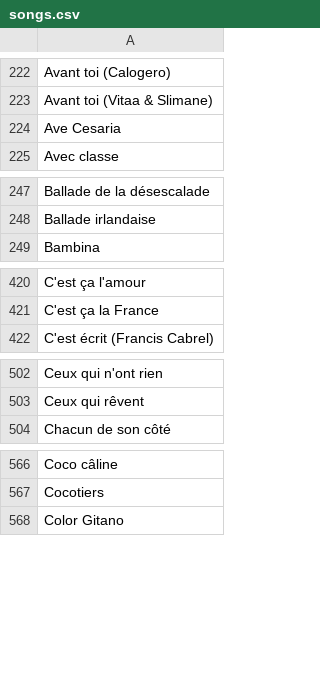
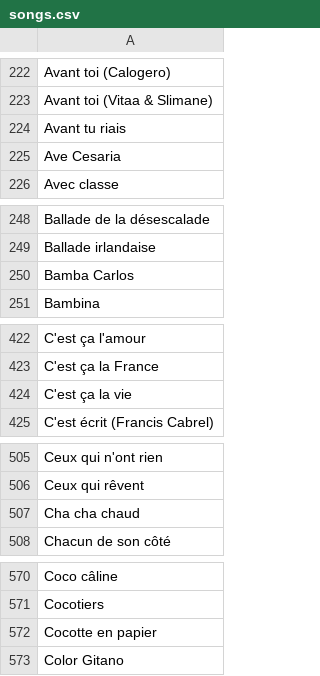
Before and after one commit to MickaelFontes/noplp-stats, a CSV file: data/songs.csv, drawn as a sheet; only a part is shown, gaps mark what is left out; the diff covers the shown part only; the diff names each change by its address in the sheet, - before the commit and + after, or states it on an @@ line.

```diff
--- a/data/songs.csv
+++ b/data/songs.csv
+row 224: Avant tu riais
+row 250: Bamba Carlos
+row 424: C'est ça la vie
+row 507: Cha cha chaud
+row 572: Cocotte en papier
```
Also changed, not shown: 21 added rows, 3 removed rows and 1 edited cell elsewhere in this file, data/coverage_graph.csv, data/global_ranking.csv, 2 other files.
